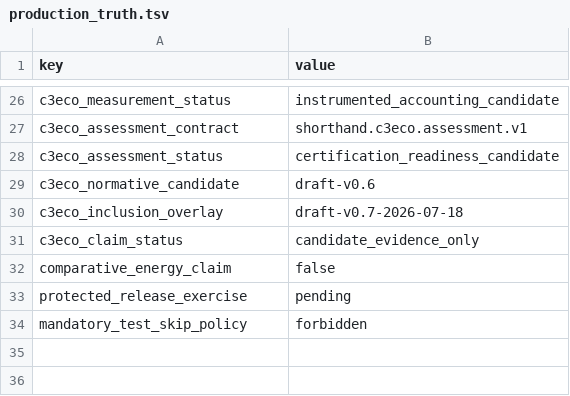
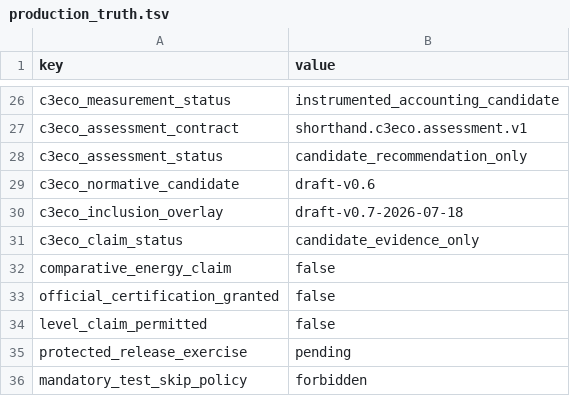
Before and after one commit to amarbanerjee23/ShortHand_Compiler, a TSV file: docs/production_truth.tsv, drawn as a sheet; only a part is shown, gaps mark what is left out.

```diff
--- a/docs/production_truth.tsv
+++ b/docs/production_truth.tsv
@@ -27,3 +27,3 @@ c3eco_measurement_status	instrumented_accounting_candidate
 c3eco_assessment_contract	shorthand.c3eco.assessment.v1
-c3eco_assessment_status	certification_readiness_candidate
+c3eco_assessment_status	candidate_recommendation_only
 c3eco_normative_candidate	draft-v0.6
@@ -32,2 +32,4 @@ c3eco_claim_status	candidate_evidence_only
 comparative_energy_claim	false
+official_certification_granted	false
+level_claim_permitted	false
 protected_release_exercise	pending
```
Also changed, not shown: docs/c3eco_traceability.tsv, 40 other files.
